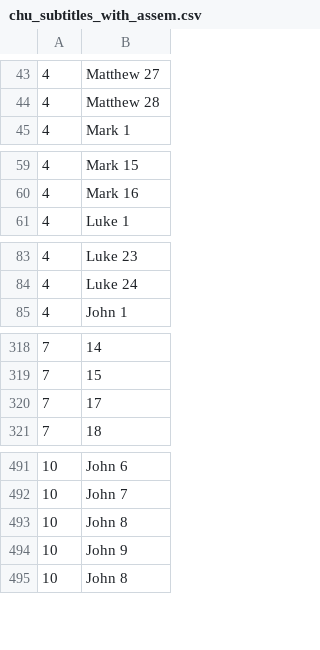
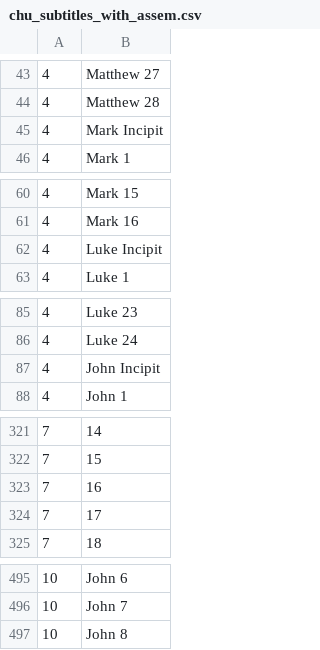
Before and after one commit to 12401453/ocs_server, a CSV file: autoreconstructor/chu_subtitles_with_assem.csv, drawn as a sheet; only a part is shown, gaps mark what is left out.

```diff
--- a/autoreconstructor/chu_subtitles_with_assem.csv
+++ b/autoreconstructor/chu_subtitles_with_assem.csv
@@ -44,2 +44,3 @@
 4|Matthew 28
+4|Mark Incipit
 4|Mark 1
@@ -60,2 +61,3 @@
 4|Mark 16
+4|Luke Incipit
 4|Luke 1
@@ -84,2 +86,3 @@
 4|Luke 24
+4|John Incipit
 4|John 1
@@ -319,2 +322,3 @@
 7|15
+7|16
 7|17
@@ -492,4 +496,2 @@
 10|John 7
-10|John 8
-10|John 9
 10|John 8
```
Also changed, not shown: 5 other files.
